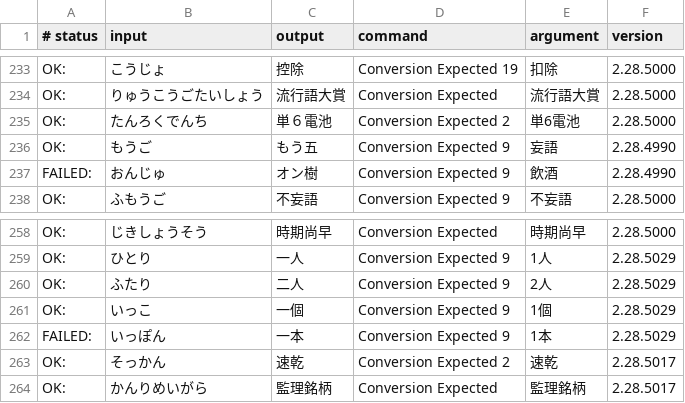
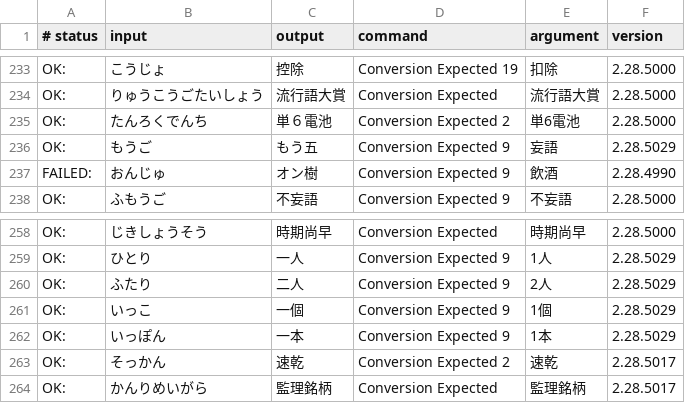
Before and after one commit to google/mozc, a TSV file: src/data/dictionary_oss/evaluation.tsv, drawn as a sheet; only a part is shown, gaps mark what is left out.

Commit message:
Update filtering rules for redundant candidates.
* Without this change, candidates are filtered if another candidate has the same key and value.
* With this change, candidates are filtered only if another candidate has the same key, value, lid, and rid.
* This improves word ranking and candidate rewriting.
* Redundant candidates will be deduplicated in another layer.
* https://github.com/google/mozc/issues/689

#typingquality

PiperOrigin-RevId: 518537368

```diff
--- a/src/data/dictionary_oss/evaluation.tsv
+++ b/src/data/dictionary_oss/evaluation.tsv
@@ -235,3 +235,3 @@ OK:	りゅうこうごたいしょう	流行語大賞	Conversion Expected	流行
 OK:	たんろくでんち	単６電池	Conversion Expected 2	単6電池	2.28.5000
-OK:	もうご	もう五	Conversion Expected 9	妄語	2.28.4990
+OK:	もうご	もう五	Conversion Expected 9	妄語	2.28.5029
 FAILED:	おんじゅ	オン樹	Conversion Expected 9	飲酒	2.28.4990
@@ -261,3 +261,3 @@ OK:	ふたり	二人	Conversion Expected 9	2人	2.28.5029
 OK:	いっこ	一個	Conversion Expected 9	1個	2.28.5029
-FAILED:	いっぽん	一本	Conversion Expected 9	1本	2.28.5029
+OK:	いっぽん	一本	Conversion Expected 9	1本	2.28.5029
 OK:	そっかん	速乾	Conversion Expected 2	速乾	2.28.5017
```
Also changed, not shown: 2 other files.
